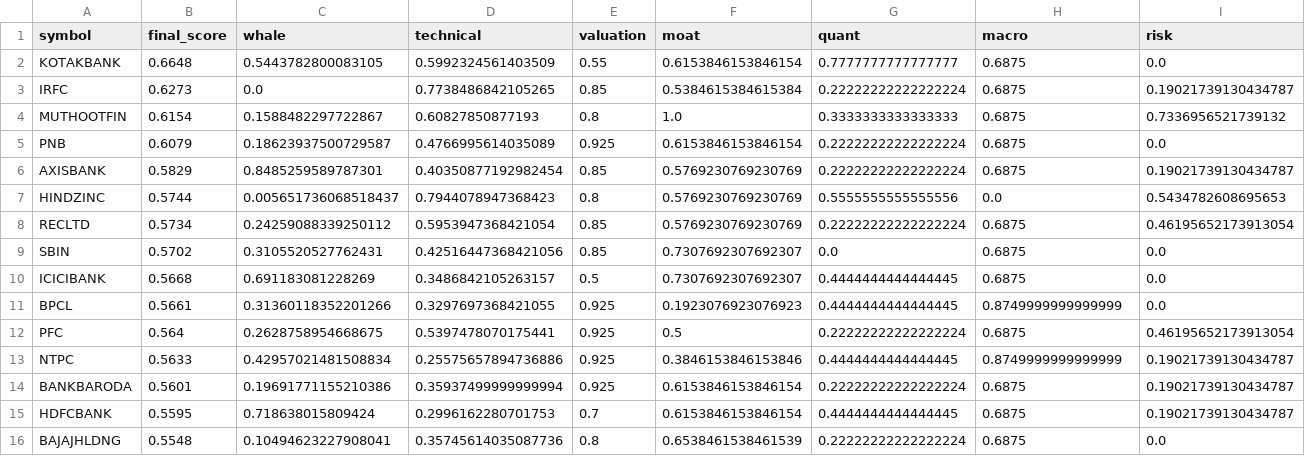
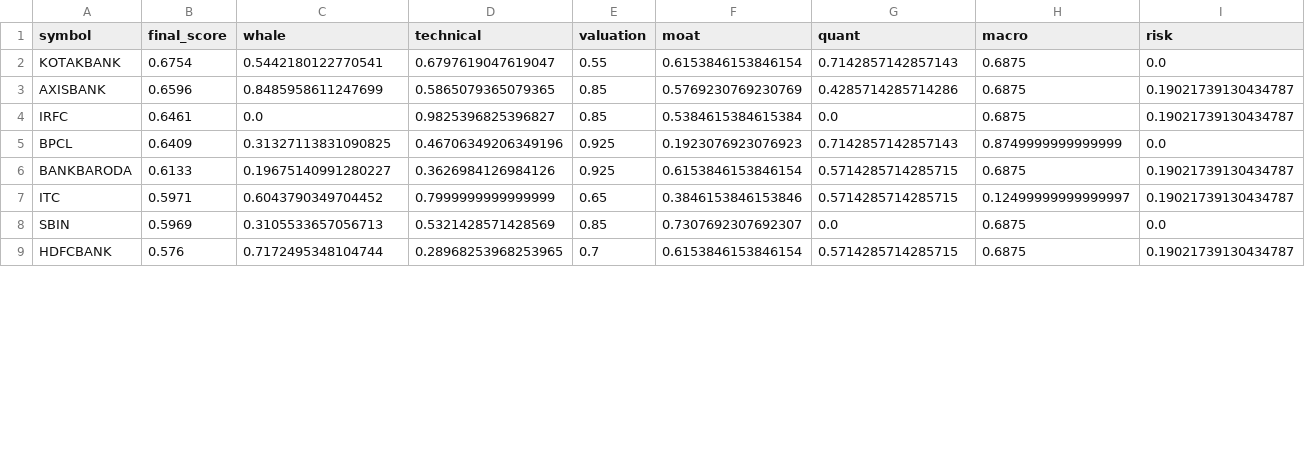
Before and after one commit to samir285-lang/whalewatch-alpha, a CSV file: output/nifty_100_top15.csv, drawn as a sheet; only a part is shown; the diff covers the shown part only.

```diff
--- a/output/nifty_100_top15.csv
+++ b/output/nifty_100_top15.csv
@@ -1,16 +1,9 @@
 symbol,final_score,whale,technical,valuation,moat,quant,macro,risk
-KOTAKBANK,0.6648,0.5443782800083105,0.5992324561403509,0.55,0.6153846153846154,0.7777777777777777,0.6875,0.0
-IRFC,0.6273,0.0,0.7738486842105265,0.85,0.5384615384615384,0.22222222222222224,0.6875,0.19021739130434787
-MUTHOOTFIN,0.6154,0.1588482297722867,0.60827850877193,0.8,1.0,0.3333333333333333,0.6875,0.7336956521739132
-PNB,0.6079,0.18623937500729587,0.4766995614035089,0.925,0.6153846153846154,0.22222222222222224,0.6875,0.0
-AXISBANK,0.5829,0.8485259589787301,0.40350877192982454,0.85,0.5769230769230769,0.22222222222222224,0.6875,0.19021739130434787
-HINDZINC,0.5744,0.005651736068518437,0.7944078947368423,0.8,0.5769230769230769,0.5555555555555556,0.0,0.5434782608695653
-RECLTD,0.5734,0.24259088339250112,0.5953947368421054,0.85,0.5769230769230769,0.22222222222222224,0.6875,0.46195652173913054
-SBIN,0.5702,0.3105520527762431,0.42516447368421056,0.85,0.7307692307692307,0.0,0.6875,0.0
-ICICIBANK,0.5668,0.691183081228269,0.3486842105263157,0.5,0.7307692307692307,0.4444444444444445,0.6875,0.0
-BPCL,0.5661,0.31360118352201266,0.3297697368421055,0.925,0.1923076923076923,0.4444444444444445,0.8749999999999999,0.0
-PFC,0.564,0.2628758954668675,0.5397478070175441,0.925,0.5,0.22222222222222224,0.6875,0.46195652173913054
-NTPC,0.5633,0.42957021481508834,0.25575657894736886,0.925,0.3846153846153846,0.4444444444444445,0.8749999999999999,0.19021739130434787
-BANKBARODA,0.5601,0.19691771155210386,0.35937499999999994,0.925,0.6153846153846154,0.22222222222222224,0.6875,0.19021739130434787
-HDFCBANK,0.5595,0.718638015809424,0.2996162280701753,0.7,0.6153846153846154,0.4444444444444445,0.6875,0.19021739130434787
-BAJAJHLDNG,0.5548,0.10494623227908041,0.35745614035087736,0.8,0.6538461538461539,0.22222222222222224,0.6875,0.0
+KOTAKBANK,0.6754,0.5442180122770541,0.6797619047619047,0.55,0.6153846153846154,0.7142857142857143,0.6875,0.0
+AXISBANK,0.6596,0.8485958611247699,0.5865079365079365,0.85,0.5769230769230769,0.4285714285714286,0.6875,0.19021739130434787
+IRFC,0.6461,0.0,0.9825396825396827,0.85,0.5384615384615384,0.0,0.6875,0.19021739130434787
+BPCL,0.6409,0.31327113831090825,0.46706349206349196,0.925,0.1923076923076923,0.7142857142857143,0.8749999999999999,0.0
+BANKBARODA,0.6133,0.19675140991280227,0.3626984126984126,0.925,0.6153846153846154,0.5714285714285715,0.6875,0.19021739130434787
+ITC,0.5971,0.6043790349704452,0.7999999999999999,0.65,0.3846153846153846,0.5714285714285715,0.12499999999999997,0.19021739130434787
+SBIN,0.5969,0.3105533657056713,0.5321428571428569,0.85,0.7307692307692307,0.0,0.6875,0.0
+HDFCBANK,0.576,0.7172495348104744,0.28968253968253965,0.7,0.6153846153846154,0.5714285714285715,0.6875,0.19021739130434787
```
Also changed, not shown: 7 added rows elsewhere in this file, output/all_nse_top15.csv, output/nifty_500_top15.csv, 1 other file.
